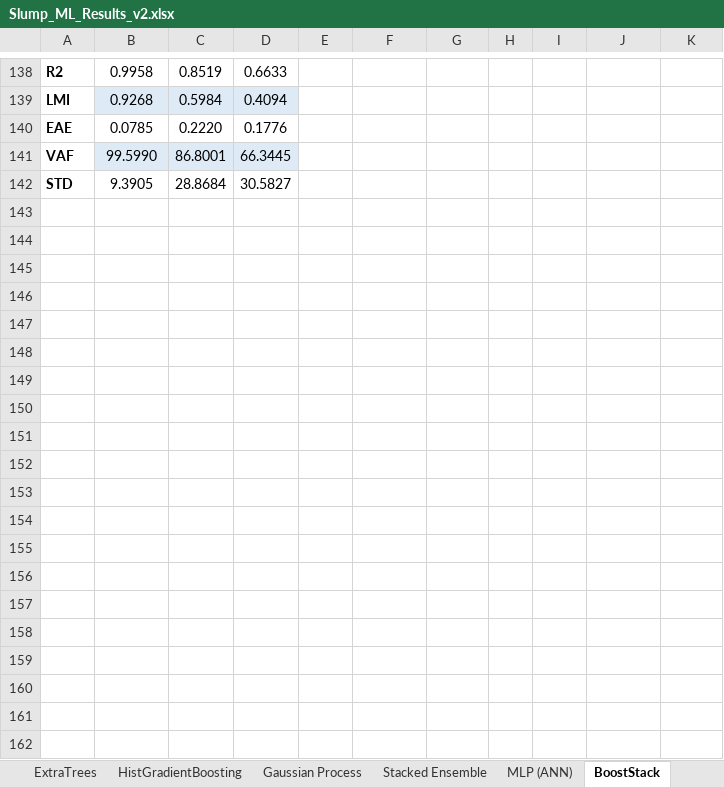
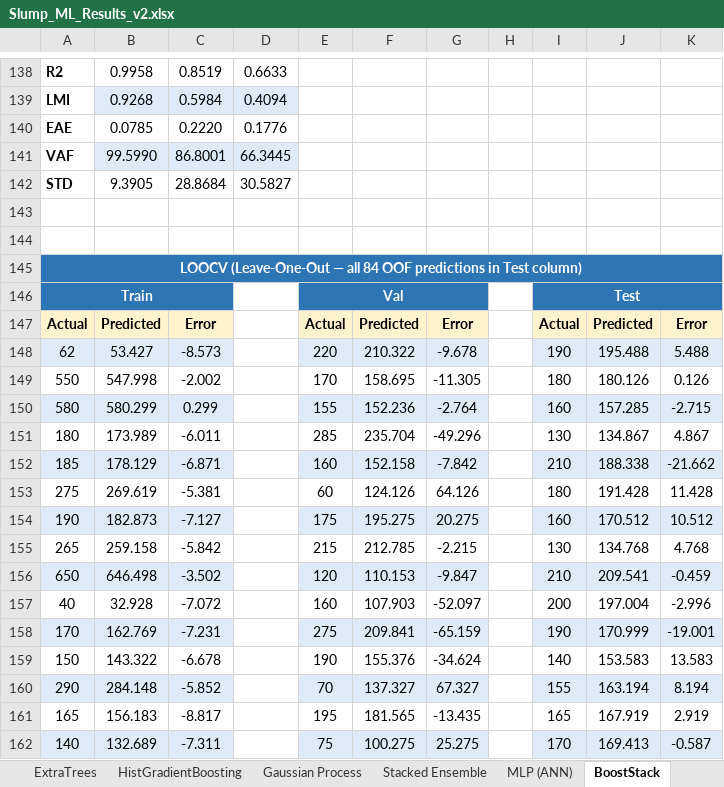
Before and after one commit to fakhirhassan/CivilFYP, an Excel workbook: Slump_ML_Results_v2.xlsx, sheet BoostStack, drawn as a sheet; only a part is shown, gaps mark what is left out; values as stored, in another font and other column widths than the file's, no borders; the diff covers the shown part only; the diff names each change by its address in the sheet, - before the commit and + after, or states it on an @@ line.

```diff
--- a/Slump_ML_Results_v2.xlsx (sheet BoostStack)
+++ b/Slump_ML_Results_v2.xlsx (sheet BoostStack)
+row 143: (empty)
+row 144: (empty)
+row 145: LOOCV (Leave-One-Out — all 84 OOF predictions in Test column)
+row 146: Train |  |  |  | Val |  |  |  | Test
+row 147: Actual | Predicted | Error |  | Actual | Predicted | Error |  | Actual | Predicted | Error
+row 148: 62 | 53.427 | -8.573 |  | 220 | 210.322 | -9.678 |  | 190 | 195.488 | 5.488
+row 149: 550 | 547.998 | -2.002 |  | 170 | 158.695 | -11.305 |  | 180 | 180.126 | 0.126
+row 150: 580 | 580.299 | 0.299 |  | 155 | 152.236 | -2.764 |  | 160 | 157.285 | -2.715
+row 151: 180 | 173.989 | -6.011 |  | 285 | 235.704 | -49.296 |  | 130 | 134.867 | 4.867
+row 152: 185 | 178.129 | -6.871 |  | 160 | 152.158 | -7.842 |  | 210 | 188.338 | -21.662
+row 153: 275 | 269.619 | -5.381 |  | 60 | 124.126 | 64.126 |  | 180 | 191.428 | 11.428
+row 154: 190 | 182.873 | -7.127 |  | 175 | 195.275 | 20.275 |  | 160 | 170.512 | 10.512
+row 155: 265 | 259.158 | -5.842 |  | 215 | 212.785 | -2.215 |  | 130 | 134.768 | 4.768
+row 156: 650 | 646.498 | -3.502 |  | 120 | 110.153 | -9.847 |  | 210 | 209.541 | -0.459
+row 157: 40 | 32.928 | -7.072 |  | 160 | 107.903 | -52.097 |  | 200 | 197.004 | -2.996
+row 158: 170 | 162.769 | -7.231 |  | 275 | 209.841 | -65.159 |  | 190 | 170.999 | -19.001
+row 159: 150 | 143.322 | -6.678 |  | 190 | 155.376 | -34.624 |  | 140 | 153.583 | 13.583
+row 160: 290 | 284.148 | -5.852 |  | 70 | 137.327 | 67.327 |  | 155 | 163.194 | 8.194
+row 161: 165 | 156.183 | -8.817 |  | 195 | 181.565 | -13.435 |  | 165 | 167.919 | 2.919
+row 162: 140 | 132.689 | -7.311 |  | 75 | 100.275 | 25.275 |  | 170 | 169.413 | -0.587
```
Also changed, not shown: 79 added rows elsewhere in this sheet, sheet GB_seed_ensemble, sheet Stacked Ensemble, sheet Model Performance, 8 other files.
